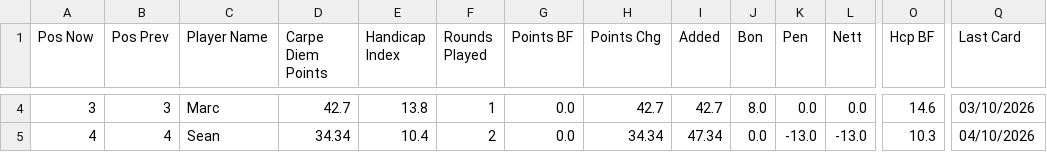
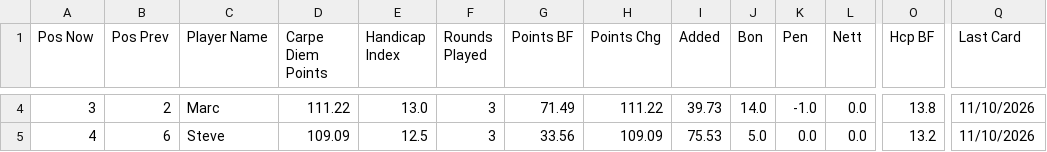
Before and after one commit to PeterM480/Putt-Nuts-Leaderboard, a CSV file: leaderboard_data.csv, drawn as a sheet; only a part is shown, gaps mark what is left out; the diff covers the shown part only; the diff names each change by its address in the sheet, - before the commit and + after, or states it on an @@ line.

```diff
--- a/leaderboard_data.csv
+++ b/leaderboard_data.csv
-B4 (Pos Prev): 3
+B4 (Pos Prev): 2
-D4 (Carpe Diem Points): 42.7
+D4 (Carpe Diem Points): 111.22
-E4 (Handicap Index): 13.8
+E4 (Handicap Index): 13.0
-F4 (Rounds Played): 1
+F4 (Rounds Played): 3
-G4 (Points BF): 0.0
+G4 (Points BF): 71.49
-H4 (Points Chg): 42.7
+H4 (Points Chg): 111.22
-I4 (Added): 42.7
+I4 (Added): 39.73
-J4 (Bon): 8.0
+J4 (Bon): 14.0
-K4 (Pen): 0.0
+K4 (Pen): -1.0
-O4 (Hcp BF): 14.6
+O4 (Hcp BF): 13.8
-Q4 (Last Card): 03/10/2026
+Q4 (Last Card): 11/10/2026
-B5 (Pos Prev): 4
+B5 (Pos Prev): 6
-C5 (Player Name): Sean
+C5 (Player Name): Steve
-D5 (Carpe Diem Points): 34.34
+D5 (Carpe Diem Points): 109.09
-E5 (Handicap Index): 10.4
+E5 (Handicap Index): 12.5
-F5 (Rounds Played): 2
+F5 (Rounds Played): 3
-G5 (Points BF): 0.0
+G5 (Points BF): 33.56
-H5 (Points Chg): 34.34
+H5 (Points Chg): 109.09
-I5 (Added): 47.34
+I5 (Added): 75.53
-J5 (Bon): 0.0
+J5 (Bon): 5.0
-K5 (Pen): -13.0
+K5 (Pen): 0.0
-L5 (Nett): -13.0
+L5 (Nett): 0.0
-O5 (Hcp BF): 10.3
+O5 (Hcp BF): 13.2
-Q5 (Last Card): 04/10/2026
+Q5 (Last Card): 11/10/2026
```
Also changed, not shown: 131 edited cells elsewhere in this file.
